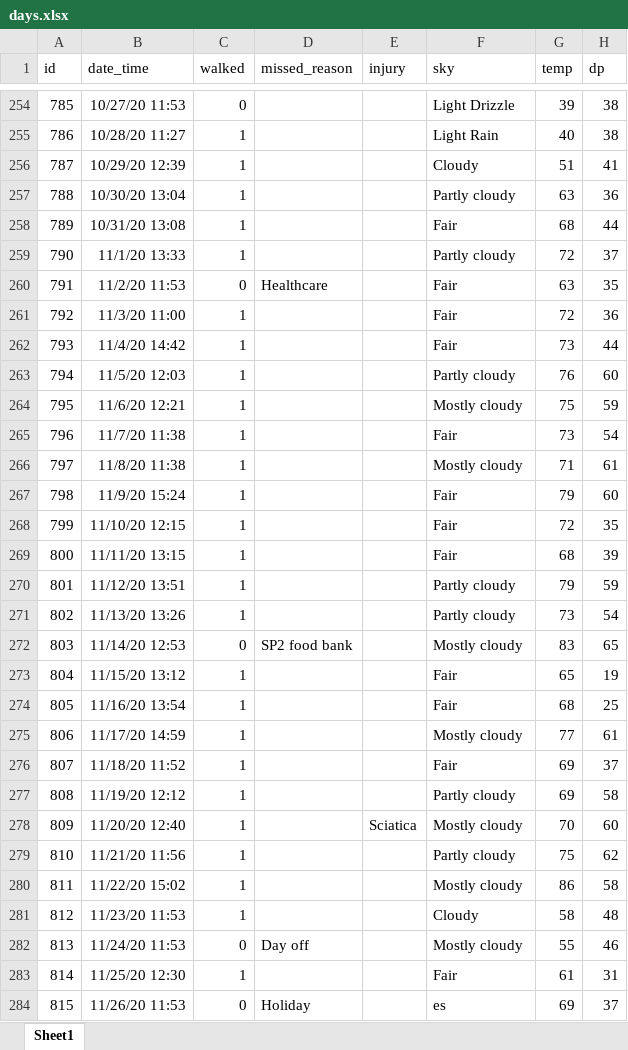
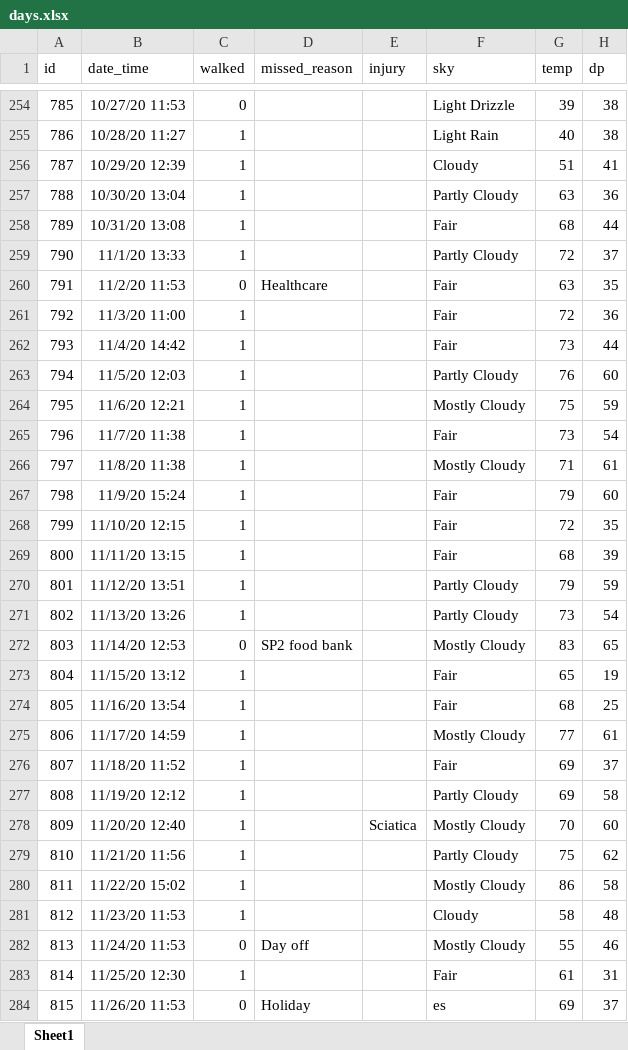
Before and after one commit to gitHubSlinkman/MyWalks, an Excel workbook: data/days.xlsx, sheet Sheet1, drawn as a sheet; only a part is shown, gaps mark what is left out; values as stored, in another font and other column widths than the file's, no borders; the diff covers the shown part only; the diff names each change by its address in the sheet, - before the commit and + after, or states it on an @@ line.

Commit message:
2020-12-05 16:11
1. Added walk to data/days.xlsx
2. Modified functions/plot_ts_v01.R
3.

```diff
--- a/data/days.xlsx (sheet Sheet1)
+++ b/data/days.xlsx (sheet Sheet1)
-F257 (sky): Partly cloudy
+F257 (sky): Partly Cloudy
-F259 (sky): Partly cloudy
+F259 (sky): Partly Cloudy
-F263 (sky): Partly cloudy
+F263 (sky): Partly Cloudy
-F264 (sky): Mostly cloudy
+F264 (sky): Mostly Cloudy
-F266 (sky): Mostly cloudy
+F266 (sky): Mostly Cloudy
-F270:F271 (sky): Partly cloudy
+F270:F271 (sky): Partly Cloudy
-F272 (sky): Mostly cloudy
+F272 (sky): Mostly Cloudy
-F275 (sky): Mostly cloudy
+F275 (sky): Mostly Cloudy
-F277 (sky): Partly cloudy
+F277 (sky): Partly Cloudy
-F278 (sky): Mostly cloudy
+F278 (sky): Mostly Cloudy
-F279 (sky): Partly cloudy
+F279 (sky): Partly Cloudy
-F280 (sky): Mostly cloudy
+F280 (sky): Mostly Cloudy
-F282 (sky): Mostly cloudy
+F282 (sky): Mostly Cloudy
```
Also changed, not shown: 1 added row and 105 edited cells elsewhere in this sheet, 2 other files.
